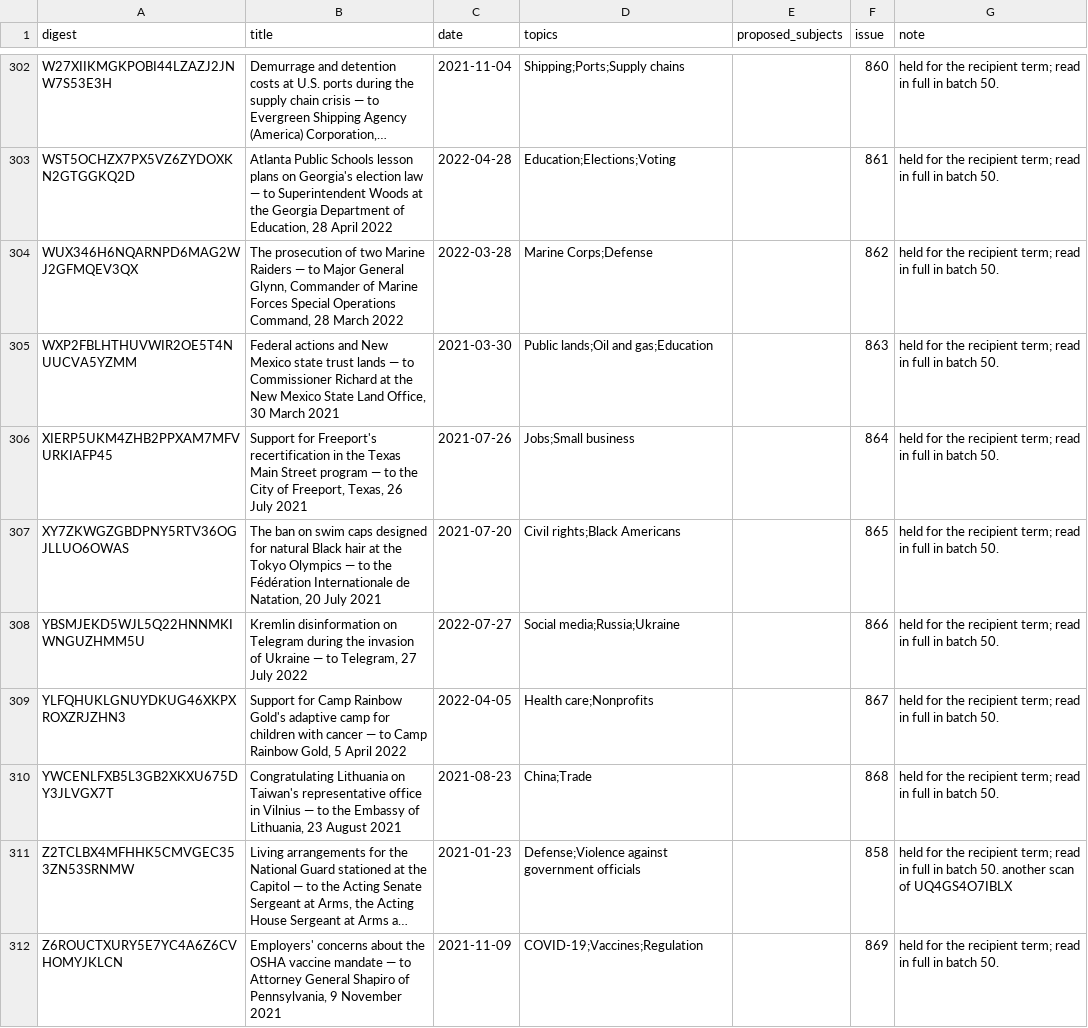
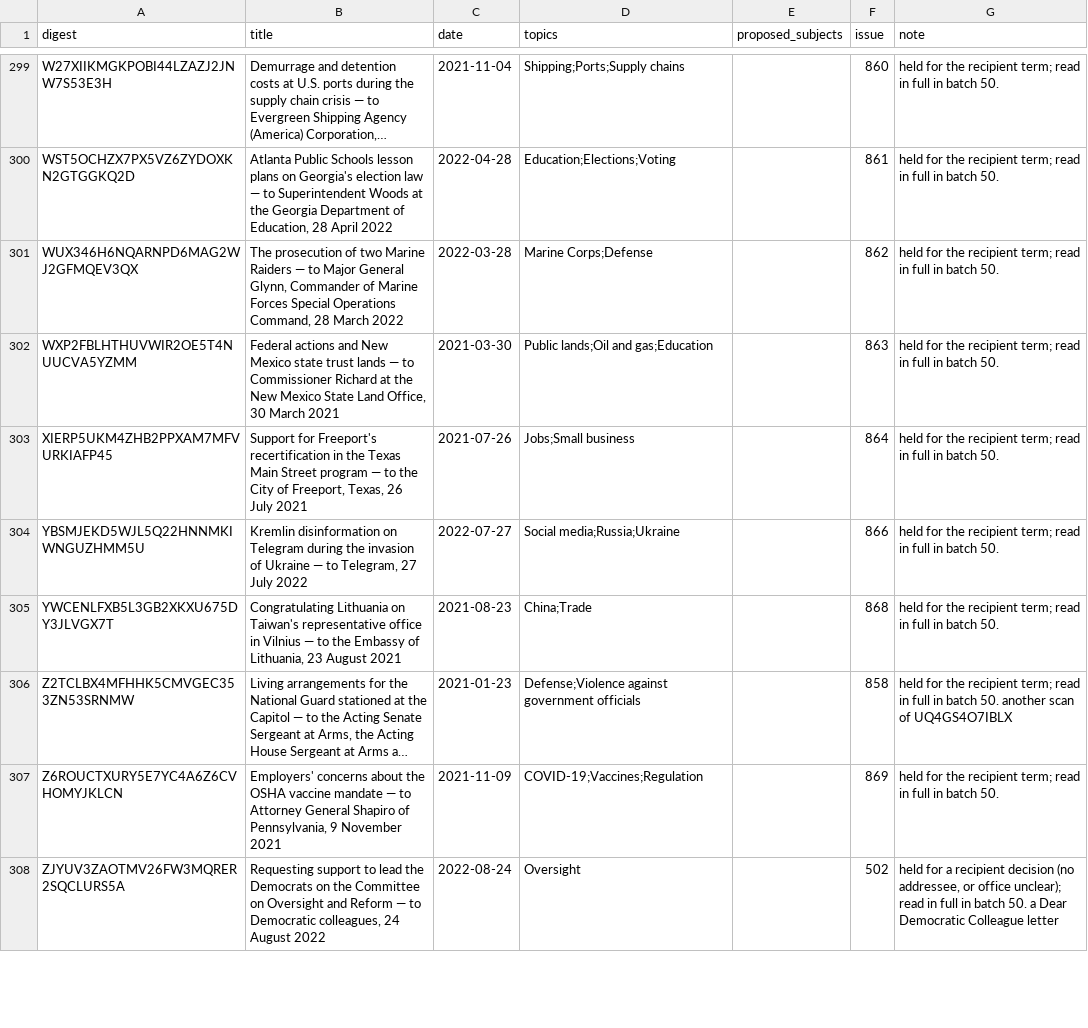
Before and after one commit to Robin-IA/Congressional-Letters-Dev, a CSV file: letters-vocabulary-needs/letters.csv, drawn as a sheet; only a part is shown, gaps mark what is left out; the shorter side is filled out with more unchanged rows; long unchanged cells end in …; the diff covers the shown part only.

```diff
--- a/letters-vocabulary-needs/letters.csv
+++ b/letters-vocabulary-needs/letters.csv
@@ -306,5 +303,3 @@ WXP2FBLHTHUVWIR2OE5T4NUUCVA5YZMM,"Federal actions and New Mexico state trust lan
 XIERP5UKM4ZHB2PPXAM7MFVURKIAFP45,"Support for Freeport's recertification in the Texas Main Street program — to the City of Freeport, Texas, 26 July 2021",2021-07-26,Jobs;Small business,,864,held for the recipient term; read in full in batch 50.
-XY7ZKWGZGBDPNY5RTV36OGJLLUO6OWAS,"The ban on swim caps designed for natural Black hair at the Tokyo Olympics — to the Fédération Internationale de Natation, 20 July 2021",2021-07-20,Civil rights;Black Americans,,865,held for the recipient term; read in full in batch 50.
 YBSMJEKD5WJL5Q22HNNMKIWNGUZHMM5U,"Kremlin disinformation on Telegram during the invasion of Ukraine — to Telegram, 27 July 2022",2022-07-27,Social media;Russia;Ukraine,,866,held for the recipient term; read in full in batch 50.
-YLFQHUKLGNUYDKUG46XKPXROXZRJZHN3,"Support for Camp Rainbow Gold's adaptive camp for children with cancer — to Camp Rainbow Gold, 5 April 2022",2022-04-05,Health care;Nonprofits,,867,held for the recipient term; read in full in batch 50.
 YWCENLFXB5L3GB2XKXU675DY3JLVGX7T,"Congratulating Lithuania on Taiwan's representative office in Vilnius — to the Embassy of Lithuania, 23 August 2021",2021-08-23,China;Trade,,868,held for the recipient term; read in full in batch 50.
```
Also changed, not shown: 4 removed rows elsewhere in this file, vocabulary/hierarchy.csv, vocabulary/reviews.csv, 4 other files.
